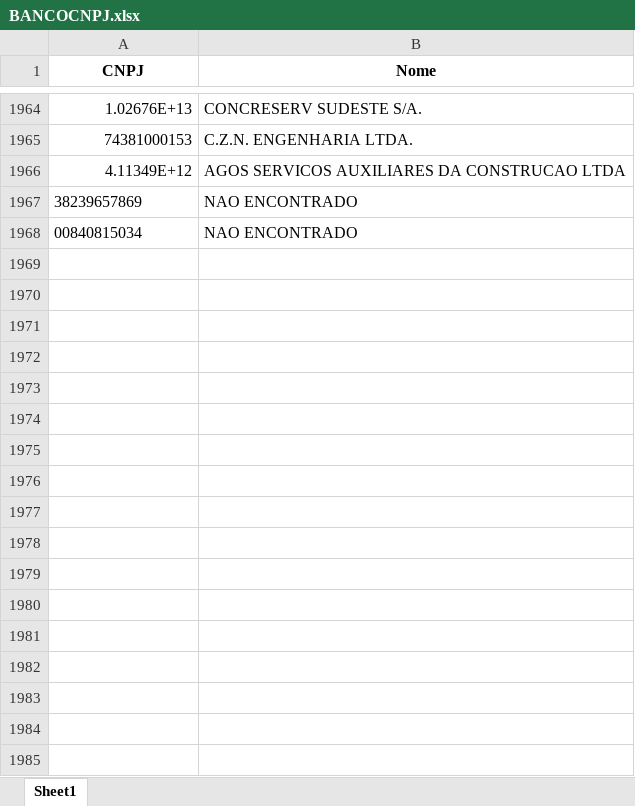
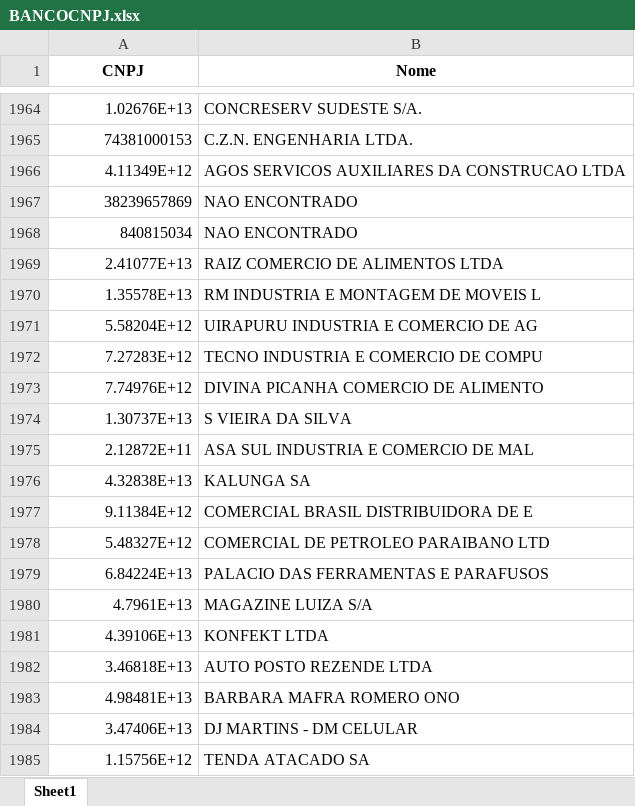
Before and after one commit to AlexandreSilvestrin/Programa-automacao, an Excel workbook: resources/data/BANCOCNPJ.xlsx, sheet Sheet1, drawn as a sheet; only a part is shown, gaps mark what is left out; values as stored, in another font and other column widths than the file's, no borders; the diff covers the shown part only; the diff names each change by its address in the sheet, - before the commit and + after, or states it on an @@ line.

```diff
--- a/resources/data/BANCOCNPJ.xlsx (sheet Sheet1)
+++ b/resources/data/BANCOCNPJ.xlsx (sheet Sheet1)
-A1967 alignment: left
+A1967 alignment: right
-A1968 (CNPJ): 00840815034
+A1968 (CNPJ): 840815034
+row 1969: 2.41077E+13 | RAIZ COMERCIO DE ALIMENTOS LTDA
+row 1970: 1.35578E+13 | RM INDUSTRIA E MONTAGEM DE MOVEIS L
+row 1971: 5.58204E+12 | UIRAPURU INDUSTRIA E COMERCIO DE AG
+row 1972: 7.27283E+12 | TECNO INDUSTRIA E COMERCIO DE COMPU
+row 1973: 7.74976E+12 | DIVINA PICANHA COMERCIO DE ALIMENTO
+row 1974: 1.30737E+13 | S VIEIRA DA SILVA
+row 1975: 2.12872E+11 | ASA SUL INDUSTRIA E COMERCIO DE MAL
+row 1976: 4.32838E+13 | KALUNGA SA
+row 1977: 9.11384E+12 | COMERCIAL BRASIL DISTRIBUIDORA DE E
+row 1978: 5.48327E+12 | COMERCIAL DE PETROLEO PARAIBANO LTD
+row 1979: 6.84224E+13 | PALACIO DAS FERRAMENTAS E PARAFUSOS
+row 1980: 4.7961E+13 | MAGAZINE LUIZA S/A
+row 1981: 4.39106E+13 | KONFEKT LTDA
+row 1982: 3.46818E+13 | AUTO POSTO REZENDE LTDA
+row 1983: 4.98481E+13 | BARBARA MAFRA ROMERO ONO
+row 1984: 3.47406E+13 | DJ MARTINS - DM CELULAR
+row 1985: 1.15756E+12 | TENDA ATACADO SA
```
Also changed, not shown: 184 added rows elsewhere in this sheet, 2 other files.
